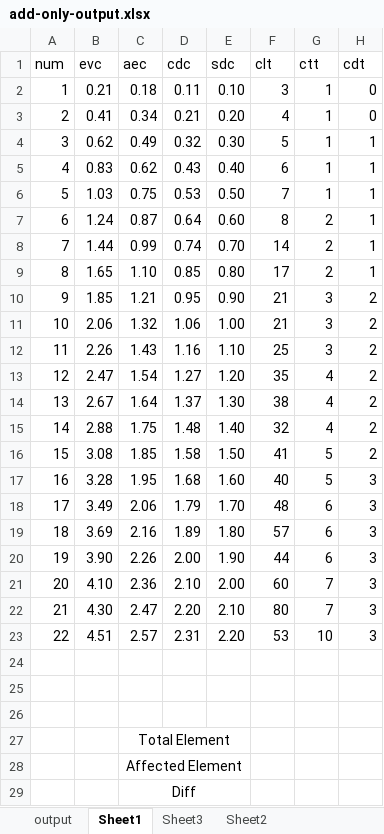
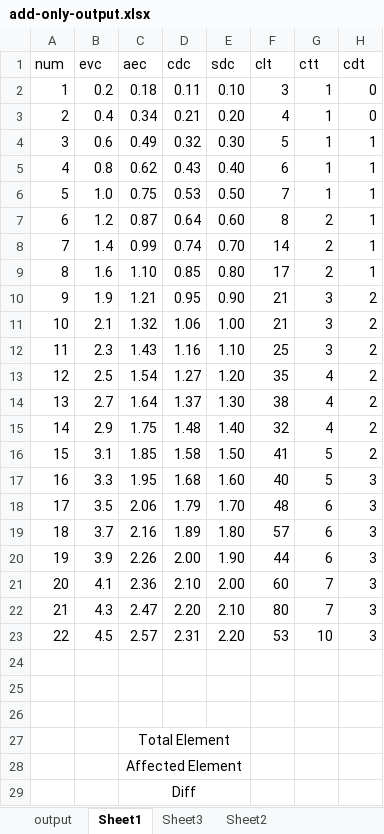
Before and after one commit to alfa-ryano/ECMFA-2019, an Excel workbook: data/add-only-output.xlsx, sheet Sheet1, drawn as a sheet; only a part is shown; values as stored, in another font and other column widths than the file's, no borders; charts and pictures not drawn; the diff names each change by its address in the sheet, - before the commit and + after, or states it on an @@ line.

```diff
--- a/data/add-only-output.xlsx (sheet Sheet1)
+++ b/data/add-only-output.xlsx (sheet Sheet1)
-B2 (evc): 0.21
+B2 (evc): 0.2
-B3 (evc): 0.41
+B3 (evc): 0.4
-B4 (evc): 0.62
+B4 (evc): 0.6
-B5 (evc): 0.83
+B5 (evc): 0.8
-B6 (evc): 1.03
+B6 (evc): 1.0
-B7 (evc): 1.24
+B7 (evc): 1.2
-B8 (evc): 1.44
+B8 (evc): 1.4
-B9 (evc): 1.65
+B9 (evc): 1.6
-B10 (evc): 1.85
+B10 (evc): 1.9
-B11 (evc): 2.06
+B11 (evc): 2.1
-B12 (evc): 2.26
+B12 (evc): 2.3
-B13 (evc): 2.47
+B13 (evc): 2.5
-B14 (evc): 2.67
+B14 (evc): 2.7
-B15 (evc): 2.88
+B15 (evc): 2.9
-B16 (evc): 3.08
+B16 (evc): 3.1
-B17 (evc): 3.28
+B17 (evc): 3.3
-B18 (evc): 3.49
+B18 (evc): 3.5
-B19 (evc): 3.69
+B19 (evc): 3.7
-B20 (evc): 3.90
+B20 (evc): 3.9
-B21 (evc): 4.10
+B21 (evc): 4.1
-B22 (evc): 4.30
+B22 (evc): 4.3
-B23 (evc): 4.51
+B23 (evc): 4.5
```
Also changed, not shown: charts or pictures, data/change-only-output.xlsx, data/delete-only-output.xlsx, 20 other files.
